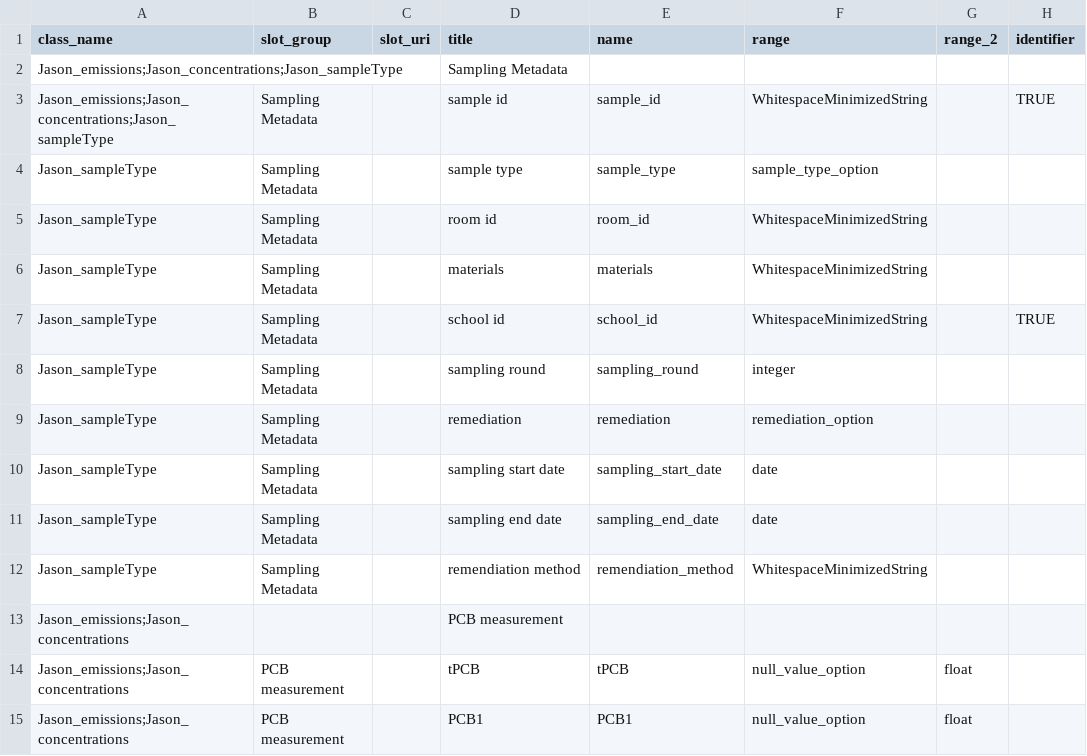
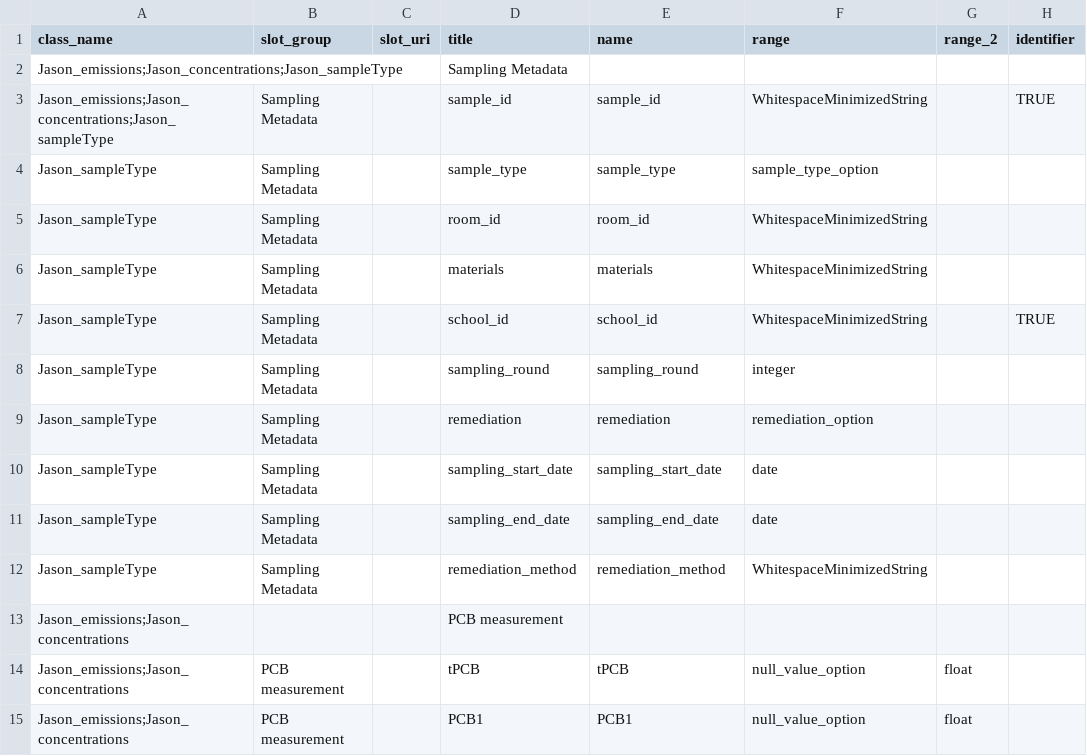
Before and after one commit to ISRP-DMAC/DataHarmonizerDevelop, a TSV file: web/templates/Project3/slots - schema_slots.tsv, drawn as a sheet; only a part is shown; the diff names each change by its address in the sheet, - before the commit and + after, or states it on an @@ line.

```diff
--- a/web/templates/Project3/slots - schema_slots.tsv
+++ b/web/templates/Project3/slots - schema_slots.tsv
-D3 (title): sample id
+D3 (title): sample_id
-D4 (title): sample type
+D4 (title): sample_type
-D5 (title): room id
+D5 (title): room_id
-D7 (title): school id
+D7 (title): school_id
-D8 (title): sampling round
+D8 (title): sampling_round
-D10 (title): sampling start date
+D10 (title): sampling_start_date
-D11 (title): sampling end date
+D11 (title): sampling_end_date
-D12 (title): remendiation method
+D12 (title): remediation_method
-E12 (name): remendiation_method
+E12 (name): remediation_method
```
Also changed, not shown: web/templates/Project3/Jason_version/Jason_concentrations.csv, web/templates/Project3/Jason_version/Jason_emissions.csv, 8 other files.
